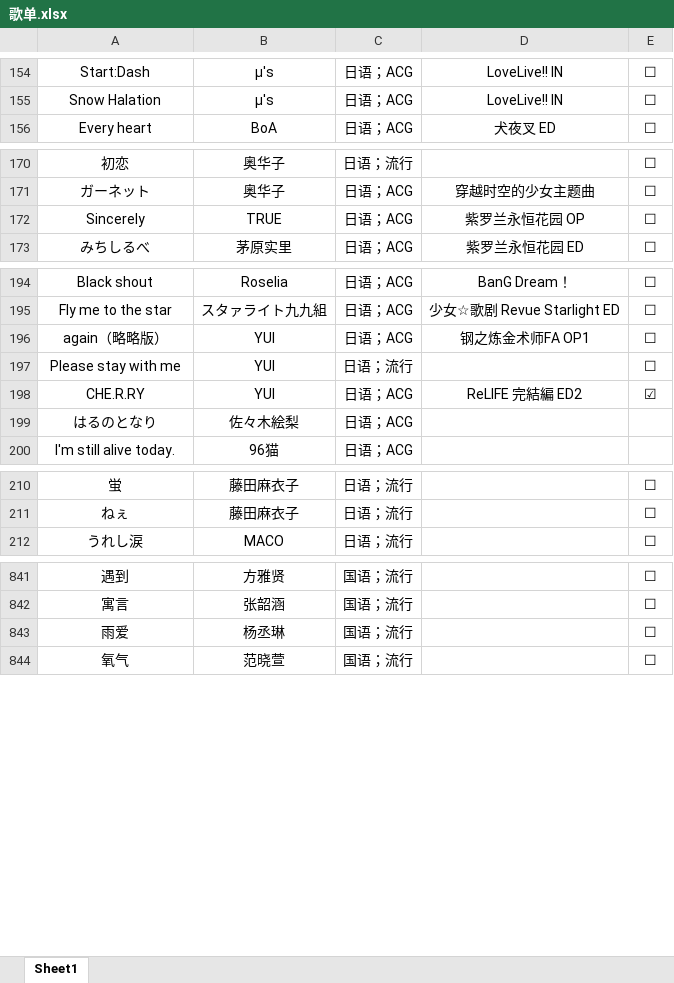
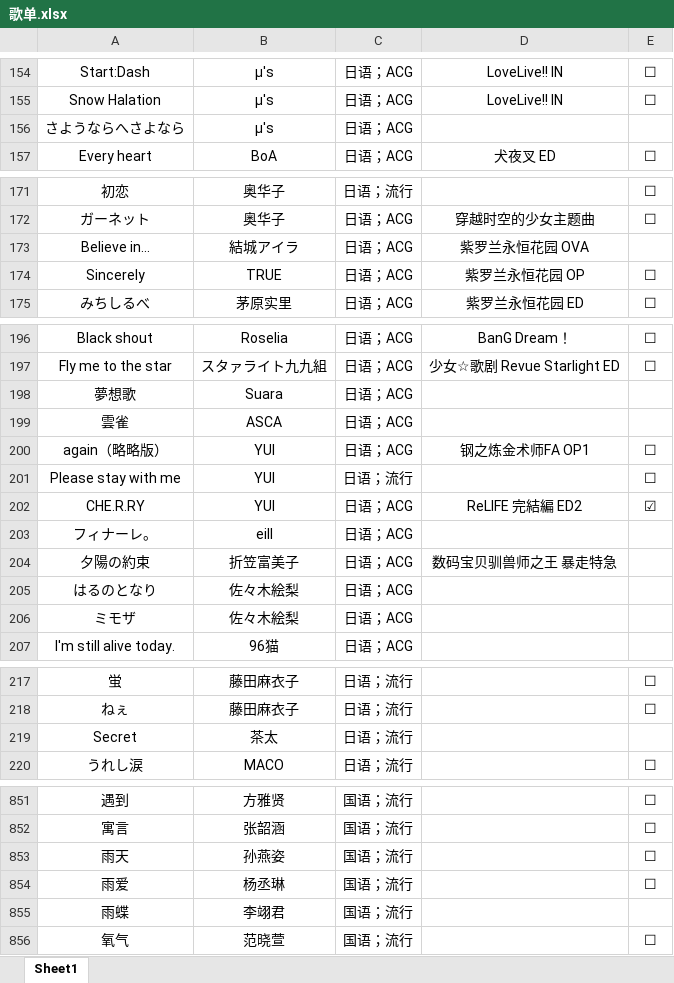
Before and after one commit to alan314m/song-list-of-taojiovo, an Excel workbook: 歌单.xlsx, sheet Sheet1, drawn as a sheet; only a part is shown, gaps mark what is left out; values as stored, in another font and other column widths than the file's, no borders; the diff covers the shown part only; the diff names each change by its address in the sheet, - before the commit and + after, or states it on an @@ line.

Commit message:
v0.5.5 update, updated song list 20230923

```diff
--- a/歌单.xlsx (sheet Sheet1)
+++ b/歌单.xlsx (sheet Sheet1)
+row 156: さようならへさよなら | μ's | 日语；ACG
+row 173: Believe in... | 結城アイラ | 日语；ACG | 紫罗兰永恒花园 OVA
+row 198: 夢想歌 | Suara | 日语；ACG
+row 199: 雲雀 | ASCA | 日语；ACG
+row 203: フィナーレ。 | eill | 日语；ACG
+row 204: 夕陽の約束 | 折笠富美子 | 日语；ACG | 数码宝贝驯兽师之王 暴走特急
+row 206: ミモザ | 佐々木絵梨 | 日语；ACG
+row 219: Secret | 茶太 | 日语；流行
@@ row 772 moved to row 853: 雨天 @@
+row 855: 雨蝶 | 李翊君 | 国语；流行
```
Also changed, not shown: 4 added rows elsewhere in this sheet, 5 other files.
